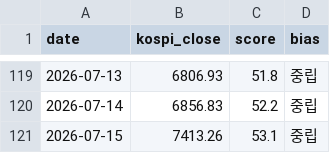
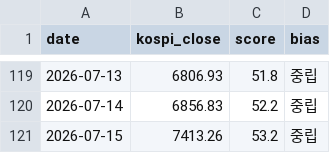
Before and after one commit to kym20031219-code/etf-partner-finder, a CSV file: results/kospi_history.csv, drawn as a sheet; only a part is shown, gaps mark what is left out.

```diff
--- a/results/kospi_history.csv
+++ b/results/kospi_history.csv
@@ -120,2 +120,2 @@ date,kospi_close,score,bias
 2026-07-14,6856.83,52.2,중립
-2026-07-15,7413.26,53.1,중립
+2026-07-15,7413.26,53.2,중립
```
Also changed, not shown: 1 other file.
